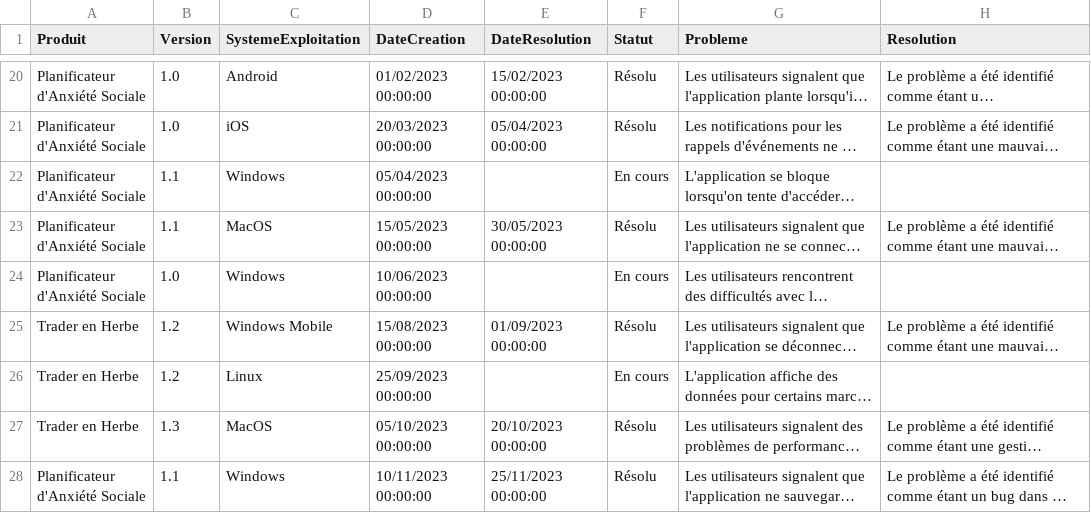
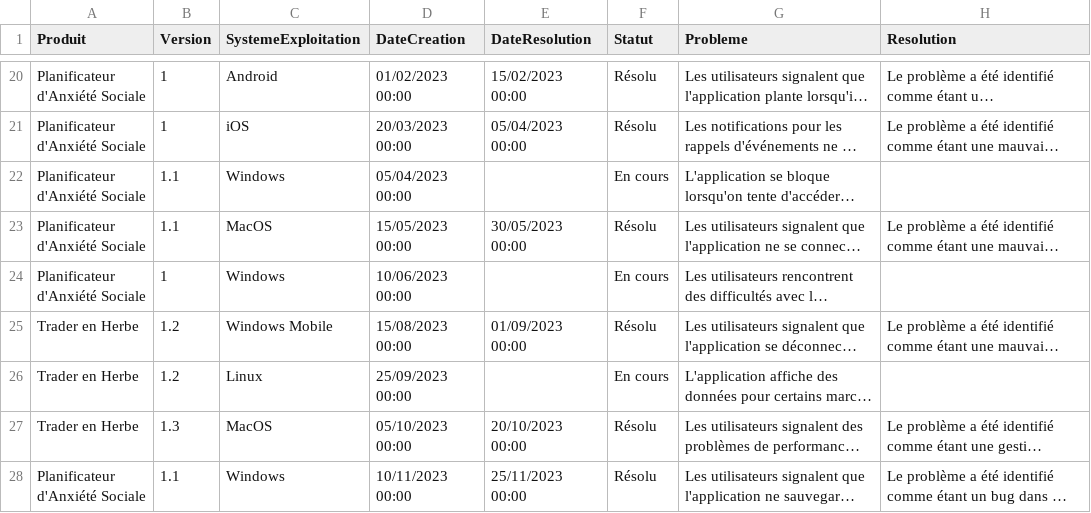
Before and after one commit to EveCrystali/P6, a CSV file: ODTTicketToCSV/output.csv, drawn as a sheet; only a part is shown, gaps mark what is left out; long unchanged cells end in …; the diff covers the shown part only; the diff names each change by its address in the sheet, - before the commit and + after, or states it on an @@ line.

Commit message:
fix!: update database schema by removing Produit_has_Version and adding foreign key produit_id in Version
- add a new SQL script to create all tables with foreign keys and constraints
- remove unnecessary table Product_has_Version and add foreign key 'produit_id' in table Version
- reimport data to reflect changes in the database schema
- update SQL import scripts to align with the new schema
- modify the entity-relationship model to reflect the updated database structure
- adjust LINQ queries to accommodate the new database schema and improve handling of filter results.

Resolve issues:
- where two products with the same version name could cause incorrect OS deployment associations
- several tickets were having the same number in input.txt

```diff
--- a/ODTTicketToCSV/output.csv
+++ b/ODTTicketToCSV/output.csv
-B20:B21 (Version): 1.0
+B20:B21 (Version): 1
-D20 (DateCreation): 01/02/2023 00:00:00
+D20 (DateCreation): 01/02/2023 00:00
-E20 (DateResolution): 15/02/2023 00:00:00
+E20 (DateResolution): 15/02/2023 00:00
-D21 (DateCreation): 20/03/2023 00:00:00
+D21 (DateCreation): 20/03/2023 00:00
-E21 (DateResolution): 05/04/2023 00:00:00
+E21 (DateResolution): 05/04/2023 00:00
-D22 (DateCreation): 05/04/2023 00:00:00
+D22 (DateCreation): 05/04/2023 00:00
-D23 (DateCreation): 15/05/2023 00:00:00
+D23 (DateCreation): 15/05/2023 00:00
-E23 (DateResolution): 30/05/2023 00:00:00
+E23 (DateResolution): 30/05/2023 00:00
-B24 (Version): 1.0
+B24 (Version): 1
-D24 (DateCreation): 10/06/2023 00:00:00
+D24 (DateCreation): 10/06/2023 00:00
-D25 (DateCreation): 15/08/2023 00:00:00
+D25 (DateCreation): 15/08/2023 00:00
-E25 (DateResolution): 01/09/2023 00:00:00
+E25 (DateResolution): 01/09/2023 00:00
-D26 (DateCreation): 25/09/2023 00:00:00
+D26 (DateCreation): 25/09/2023 00:00
-D27 (DateCreation): 05/10/2023 00:00:00
+D27 (DateCreation): 05/10/2023 00:00
-E27 (DateResolution): 20/10/2023 00:00:00
+E27 (DateResolution): 20/10/2023 00:00
-D28 (DateCreation): 10/11/2023 00:00:00
+D28 (DateCreation): 10/11/2023 00:00
-E28 (DateResolution): 25/11/2023 00:00:00
+E28 (DateResolution): 25/11/2023 00:00
```
Also changed, not shown: 37 edited cells elsewhere in this file, 8 other files.
